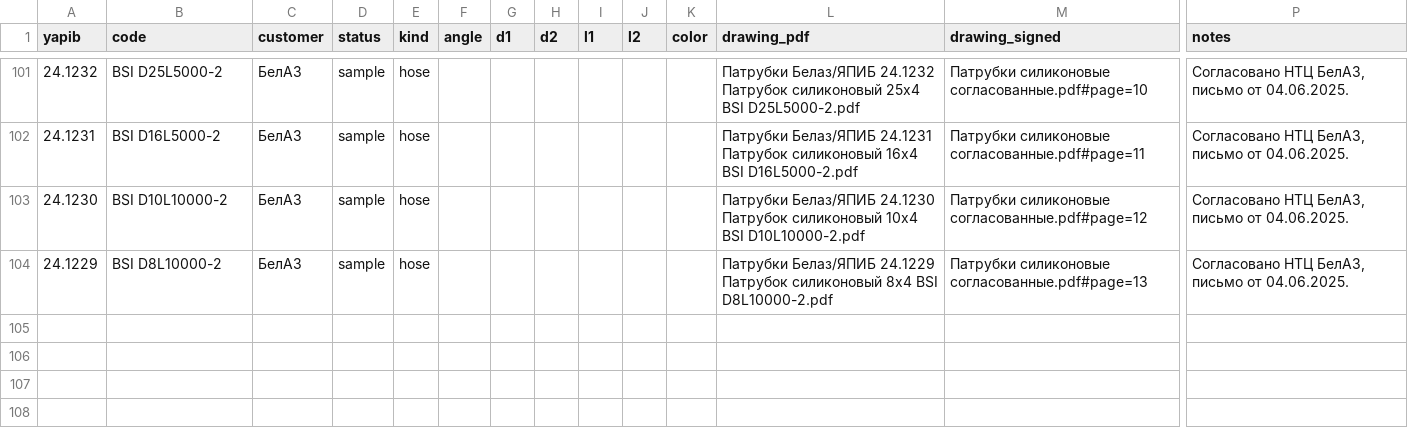
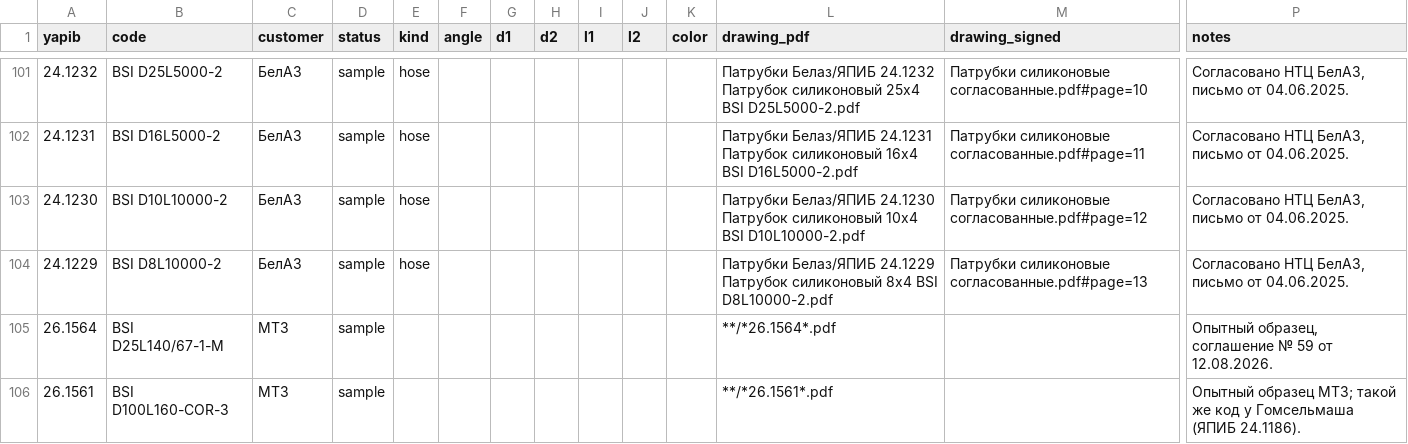
Before and after one commit to UladzimirKhilko/silicone-hoses, a CSV file: data/catalog.csv, drawn as a sheet; only a part is shown, gaps mark what is left out; rows hold the shown columns only; the diff names each change by its address in the sheet, - before the commit and + after, or states it on an @@ line.

```diff
--- a/data/catalog.csv
+++ b/data/catalog.csv
+row 105: 26.1564 | BSI D25L140/67-1-M | МТЗ | sample |  |  |  |  |  |  |  | **/*26.1564*.pdf |  | Опытный образец, соглашение № 59 от 12.08.2026.
+row 106: 26.1561 | BSI D100L160-COR-3 | МТЗ | sample |  |  |  |  |  |  |  | **/*26.1561*.pdf |  | Опытный образец МТЗ; такой же код у Гомсельмаша (ЯПИБ 24.1186).
```
Also changed, not shown: 4 other files.
